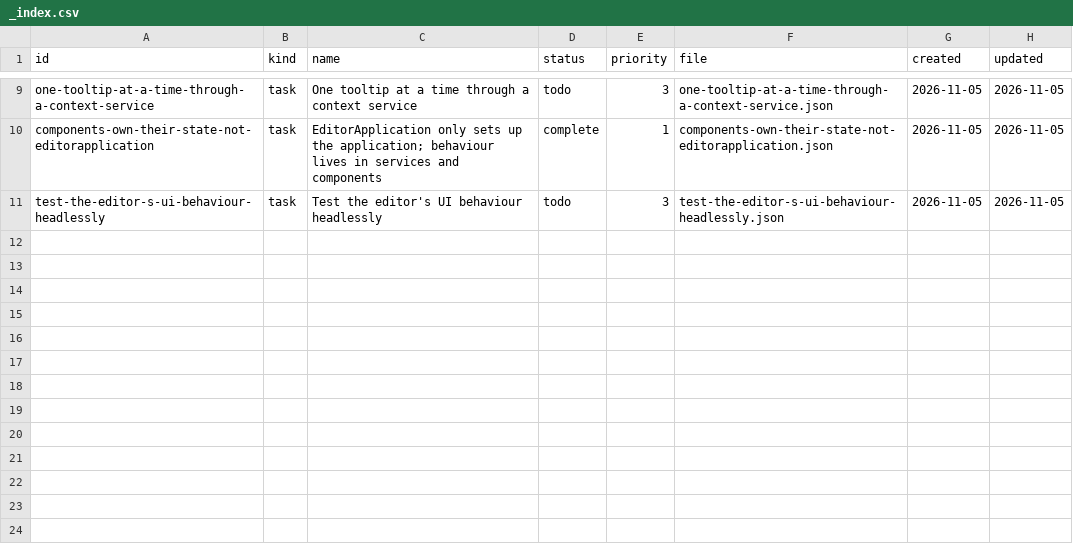
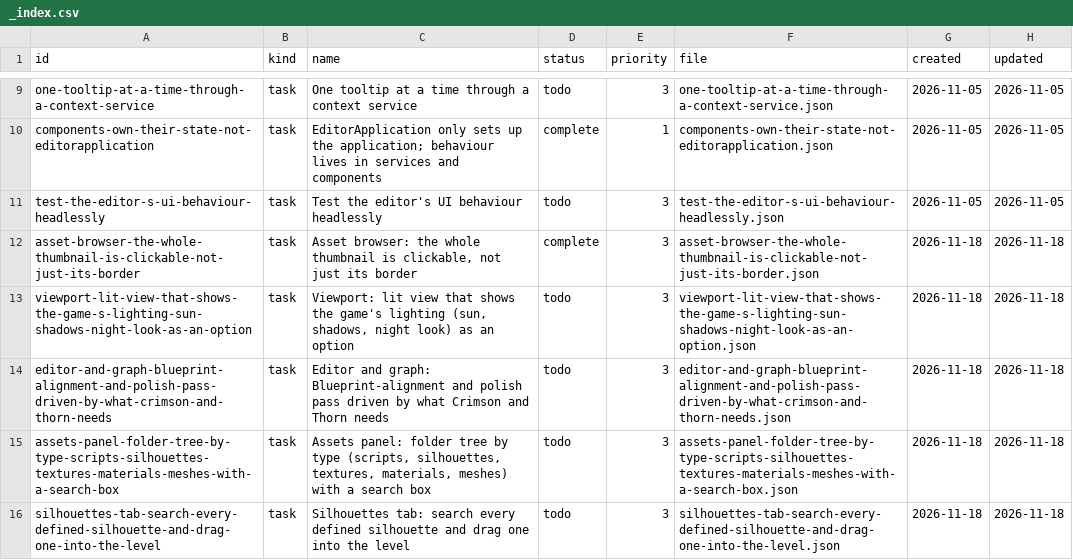
Before and after one commit to DeanWilsonDev/lantern, a CSV file: docs/kanban/world-editor/follow-ups-after-the-first-full-pass/_index.csv, drawn as a sheet; only a part is shown, gaps mark what is left out; the diff names each change by its address in the sheet, - before the commit and + after, or states it on an @@ line.

```diff
--- a/docs/kanban/world-editor/follow-ups-after-the-first-full-pass/_index.csv
+++ b/docs/kanban/world-editor/follow-ups-after-the-first-full-pass/_index.csv
+row 12: asset-browser-the-whole-thumbnail-is-clickable-not-just-its-border | task | Asset browser: the whole thumbnail is clickable, not just its border | complete | 3 | asset-browser-the-whole-thumbnail-is-clickable-not-just-its-border.json | 2026-11-18 | 2026-11-18
+row 13: viewport-lit-view-that-shows-the-game-s-lighting-sun-shadows-night-look-as-an-option | task | Viewport: lit view that shows the game's lighting (sun, shadows, night look) as an option | todo | 3 | viewport-lit-view-that-shows-the-game-s-lighting-sun-shadows-night-look-as-an-option.json | 2026-11-18 | 2026-11-18
+row 14: editor-and-graph-blueprint-alignment-and-polish-pass-driven-by-what-crimson-and-thorn-needs | task | Editor and graph: Blueprint-alignment and polish pass driven by what Crimson and Thorn needs | todo | 3 | editor-and-graph-blueprint-alignment-and-polish-pass-driven-by-what-crimson-and-thorn-needs.json | 2026-11-18 | 2026-11-18
+row 15: assets-panel-folder-tree-by-type-scripts-silhouettes-textures-materials-meshes-with-a-search-box | task | Assets panel: folder tree by type (scripts, silhouettes, textures, materials, meshes) with a search box | todo | 3 | assets-panel-folder-tree-by-type-scripts-silhouettes-textures-materials-meshes-with-a-search-box.json | 2026-11-18 | 2026-11-18
+row 16: silhouettes-tab-search-every-defined-silhouette-and-drag-one-into-the-level | task | Silhouettes tab: search every defined silhouette and drag one into the level | todo | 3 | silhouettes-tab-search-every-defined-silhouette-and-drag-one-into-the-level.json | 2026-11-18 | 2026-11-18
```
Also changed, not shown: docs/kanban/silhouette-system/silhouette-editor-a-blueprint-style-tab-no-visual-scripting-yet/_index.csv, docs/kanban/visual-scripting-node-graphs-that-generate-nyx/graphs-as-generated-nyx/_index.csv, 19 other files.
